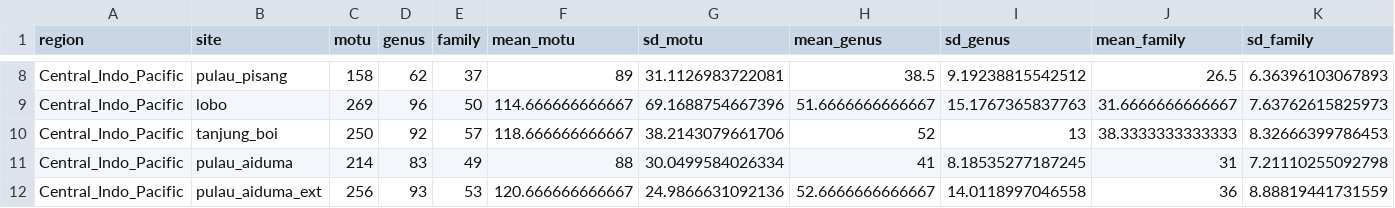
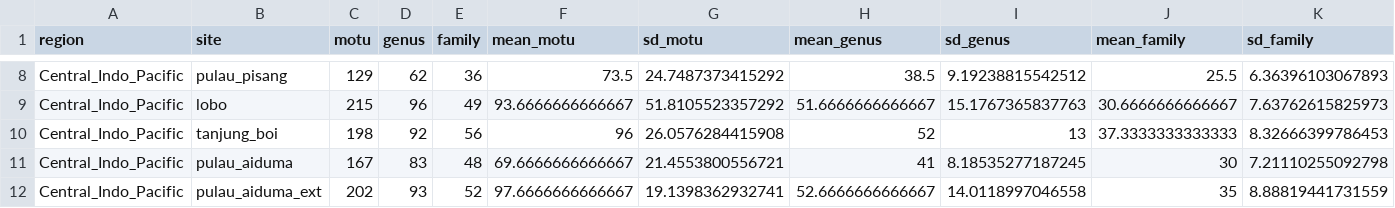
Before and after one commit to virginiemarques/Global_eDNA, a CSV file: outputs/04_exploration_richness/richness_lengguru.csv, drawn as a sheet; only a part is shown, gaps mark what is left out; the diff covers the shown part only.

```diff
--- a/outputs/04_exploration_richness/richness_lengguru.csv
+++ b/outputs/04_exploration_richness/richness_lengguru.csv
@@ -8,5 +8,5 @@
-"Central_Indo_Pacific","pulau_pisang",158,62,37,89,31.1126983722081,38.5,9.19238815542512,26.5,6.36396103067893
-"Central_Indo_Pacific","lobo",269,96,50,114.666666666667,69.1688754667396,51.6666666666667,15.1767365837763,31.6666666666667,7.63762615825973
-"Central_Indo_Pacific","tanjung_boi",250,92,57,118.666666666667,38.2143079661706,52,13,38.3333333333333,8.32666399786453
-"Central_Indo_Pacific","pulau_aiduma",214,83,49,88,30.0499584026334,41,8.18535277187245,31,7.21110255092798
-"Central_Indo_Pacific","pulau_aiduma_ext",256,93,53,120.666666666667,24.9866631092136,52.6666666666667,14.0118997046558,36,8.88819441731559
+"Central_Indo_Pacific","pulau_pisang",129,62,36,73.5,24.7487373415292,38.5,9.19238815542512,25.5,6.36396103067893
+"Central_Indo_Pacific","lobo",215,96,49,93.6666666666667,51.8105523357292,51.6666666666667,15.1767365837763,30.6666666666667,7.63762615825973
+"Central_Indo_Pacific","tanjung_boi",198,92,56,96,26.0576284415908,52,13,37.3333333333333,8.32666399786453
+"Central_Indo_Pacific","pulau_aiduma",167,83,48,69.6666666666667,21.4553800556721,41,8.18535277187245,30,7.21110255092798
+"Central_Indo_Pacific","pulau_aiduma_ext",202,93,52,97.6666666666667,19.1398362932741,52.6666666666667,14.0118997046558,35,8.88819441731559
```
Also changed, not shown: 29 edited cells elsewhere in this file, 4 other files.
